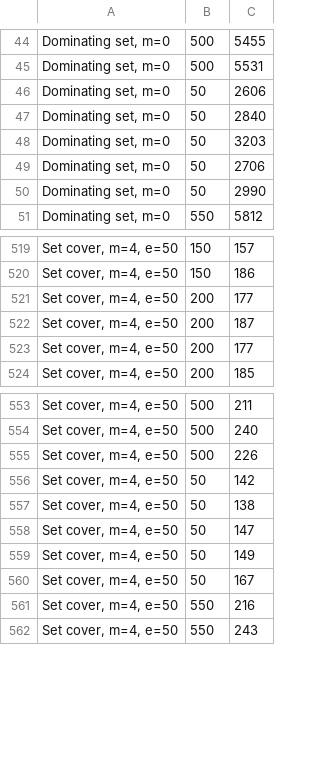
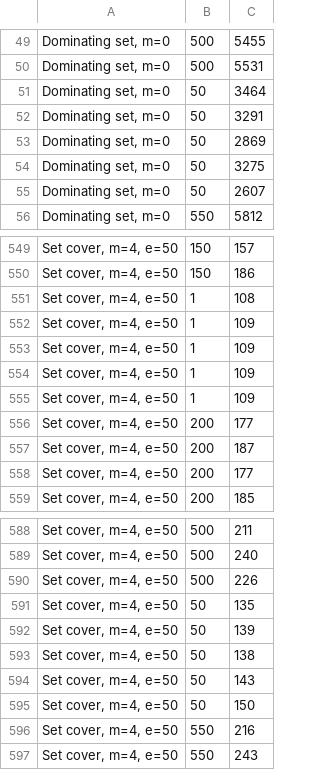
Before and after one commit to broadinstitute/hybsel-design-runs, a TSV file: experiments/compare-set-cover-to-baseline/data/ebola_zaire_with_2014/num-probes.tsv, drawn as a sheet; only a part is shown, gaps mark what is left out; the diff covers the shown part only.

```diff
--- a/experiments/compare-set-cover-to-baseline/data/ebola_zaire_with_2014/num-probes.tsv
+++ b/experiments/compare-set-cover-to-baseline/data/ebola_zaire_with_2014/num-probes.tsv
@@ -45,7 +50,7 @@ Dominating set, m=0	500	5455
 Dominating set, m=0	500	5531
-Dominating set, m=0	50	2606
-Dominating set, m=0	50	2840
-Dominating set, m=0	50	3203
-Dominating set, m=0	50	2706
-Dominating set, m=0	50	2990
+Dominating set, m=0	50	3464
+Dominating set, m=0	50	3291
+Dominating set, m=0	50	2869
+Dominating set, m=0	50	3275
+Dominating set, m=0	50	2607
 Dominating set, m=0	550	5812
@@ -520,2 +550,7 @@ Set cover, m=4, e=50	150	157
 Set cover, m=4, e=50	150	186
+Set cover, m=4, e=50	1	108
+Set cover, m=4, e=50	1	109
+Set cover, m=4, e=50	1	109
+Set cover, m=4, e=50	1	109
+Set cover, m=4, e=50	1	109
 Set cover, m=4, e=50	200	177
@@ -555,7 +590,7 @@ Set cover, m=4, e=50	500	240
 Set cover, m=4, e=50	500	226
-Set cover, m=4, e=50	50	142
+Set cover, m=4, e=50	50	135
+Set cover, m=4, e=50	50	139
 Set cover, m=4, e=50	50	138
-Set cover, m=4, e=50	50	147
-Set cover, m=4, e=50	50	149
-Set cover, m=4, e=50	50	167
+Set cover, m=4, e=50	50	143
+Set cover, m=4, e=50	50	150
 Set cover, m=4, e=50	550	216
```
Also changed, not shown: 30 added rows and 25 edited cells elsewhere in this file, experiments/compare-set-cover-to-baseline/data/hepatitis_c/num-probes.tsv, experiments/compare-set-cover-to-baseline/data/hiv1_without_ltr/num-probes.tsv.
